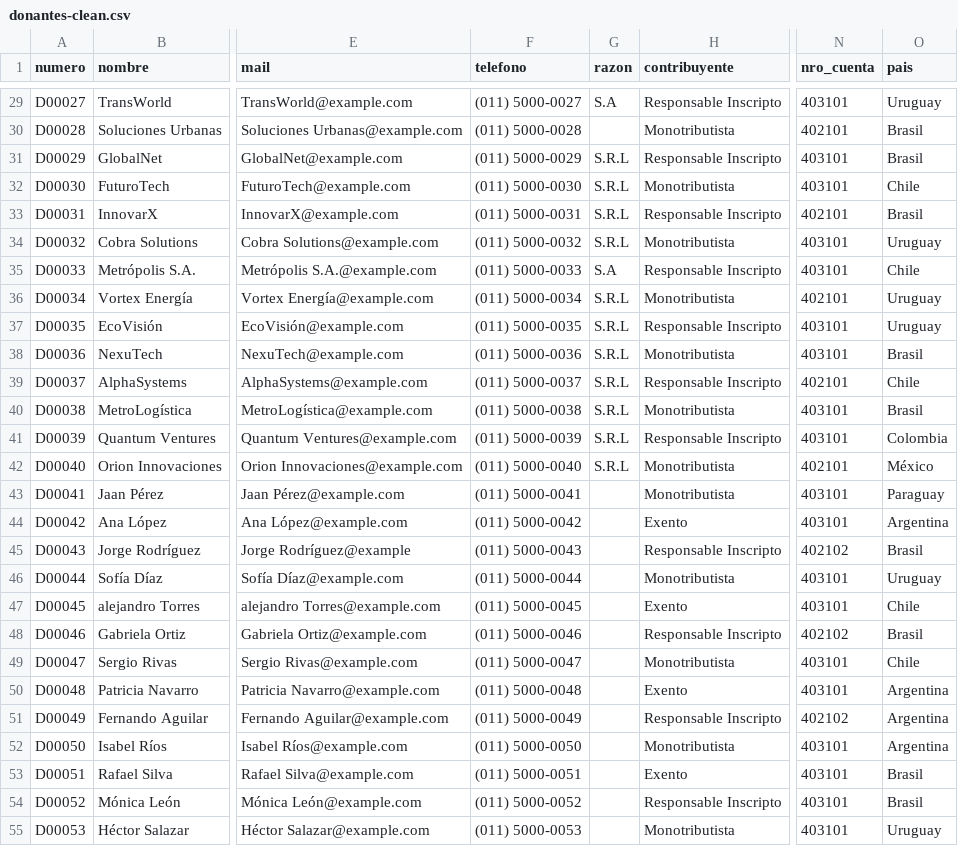
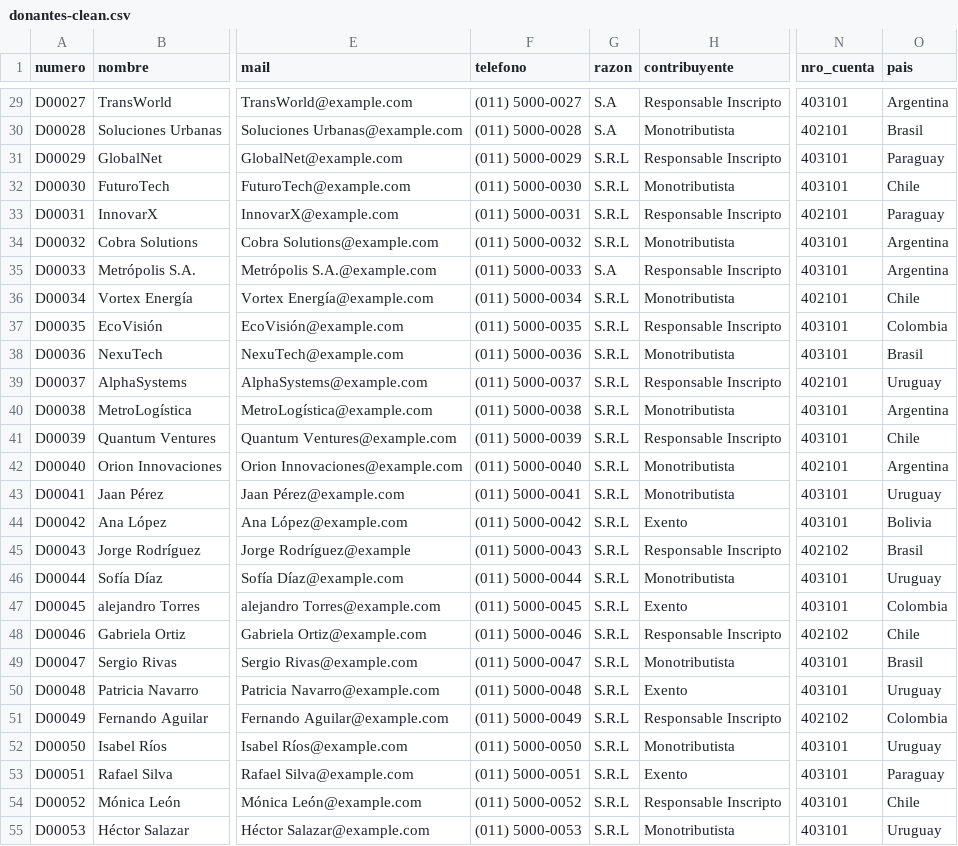
Before and after one commit to Sabellaj05/Guayerd-IBM-Data, a CSV file: data/cleaned/donantes-clean.csv, drawn as a sheet; only a part is shown, gaps mark what is left out; the diff covers the shown part only; the diff names each change by its address in the sheet, - before the commit and + after, or states it on an @@ line.

```diff
--- a/data/cleaned/donantes-clean.csv
+++ b/data/cleaned/donantes-clean.csv
-O29 (pais): Uruguay
+O29 (pais): Argentina
-G30 (razon): (empty)
+G30 (razon): S.A
-O31 (pais): Brasil
+O31 (pais): Paraguay
-O33 (pais): Brasil
+O33 (pais): Paraguay
-O34 (pais): Uruguay
+O34 (pais): Argentina
-O35 (pais): Chile
+O35 (pais): Argentina
-O36 (pais): Uruguay
+O36 (pais): Chile
-O37 (pais): Uruguay
+O37 (pais): Colombia
-O39 (pais): Chile
+O39 (pais): Uruguay
-O40 (pais): Brasil
+O40 (pais): Argentina
-O41 (pais): Colombia
+O41 (pais): Chile
-O42 (pais): México
+O42 (pais): Argentina
-G43:G55 (razon): (empty)
+G43:G55 (razon): S.R.L
-O43 (pais): Paraguay
+O43 (pais): Uruguay
-O44 (pais): Argentina
+O44 (pais): Bolivia
-O47 (pais): Chile
+O47 (pais): Colombia
-O48 (pais): Brasil
+O48 (pais): Chile
-O49 (pais): Chile
+O49 (pais): Brasil
-O50 (pais): Argentina
+O50 (pais): Uruguay
-O51 (pais): Argentina
+O51 (pais): Colombia
-O52 (pais): Argentina
+O52 (pais): Uruguay
-O53 (pais): Brasil
+O53 (pais): Paraguay
-O54 (pais): Brasil
+O54 (pais): Chile
```
Also changed, not shown: 142 edited cells elsewhere in this file, data/cleaned/proveedores-clean.csv, data/merged/donantes_final-merged.csv, 4 other files.
